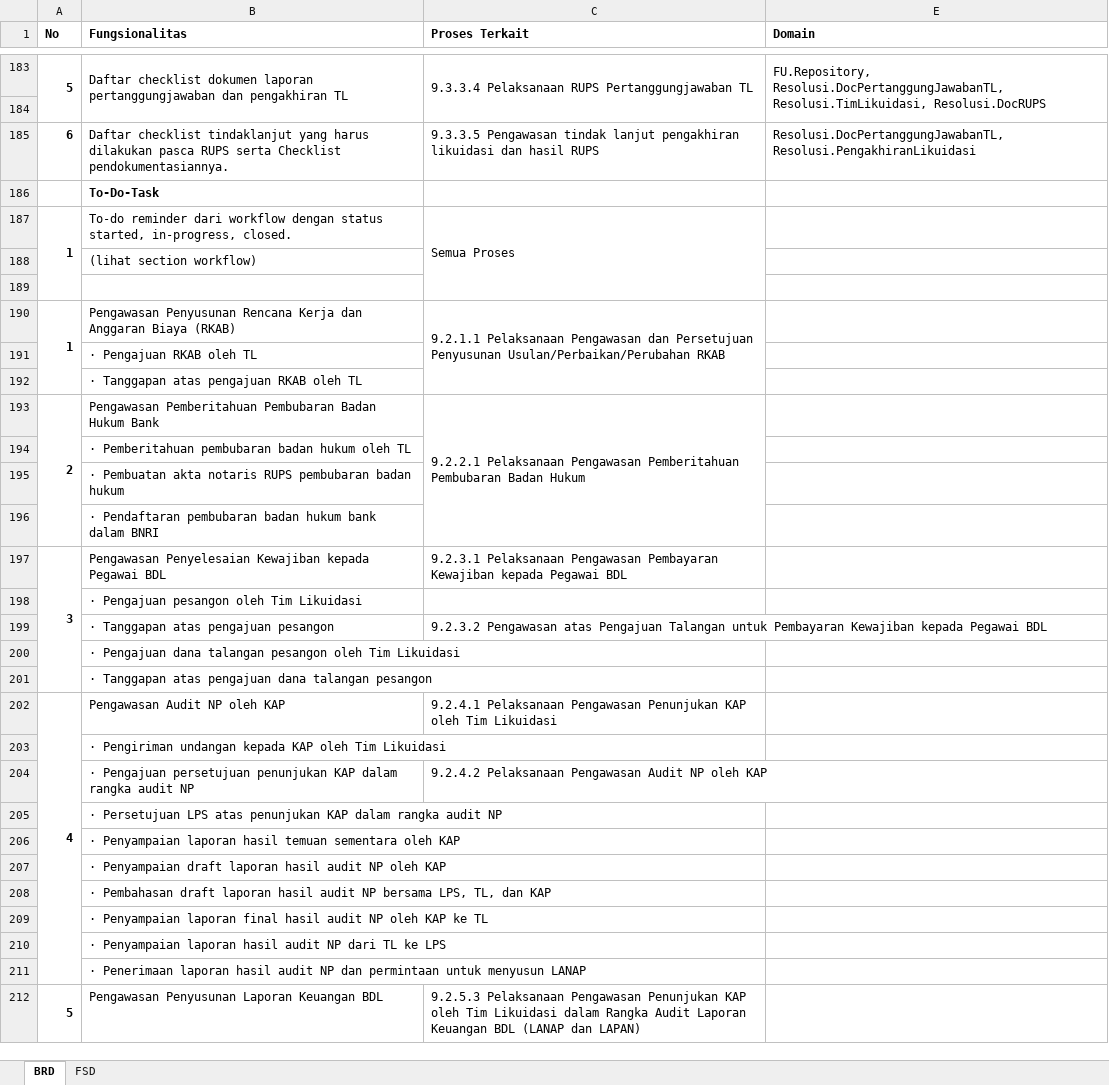
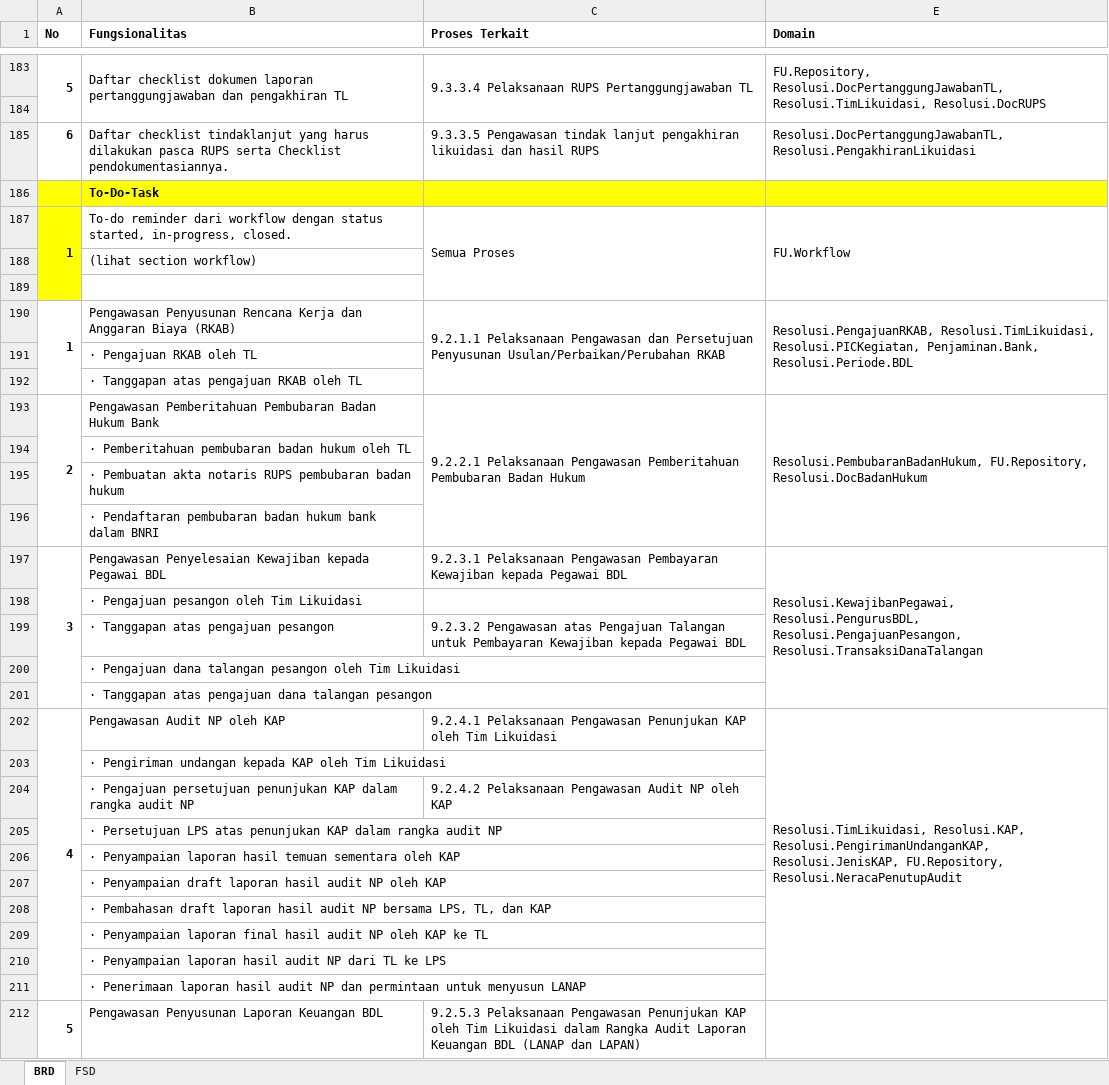
Before and after one commit to reshafahlevi/GLIK-DM, an Excel workbook: BRD FSD Mapping - GLIK.xlsx, sheet BRD, drawn as a sheet; only a part is shown, gaps mark what is left out; values as stored, in another font and other column widths than the file's, no borders; the diff covers the shown part only; the diff names each change by its address in the sheet, - before the commit and + after, or states it on an @@ line.

```diff
--- a/BRD FSD Mapping - GLIK.xlsx (sheet BRD)
+++ b/BRD FSD Mapping - GLIK.xlsx (sheet BRD)
-A186:C186 fill: none
+A186:C186 fill: #FFFF00
-E186 fill: none
+E186 fill: #FFFF00
-A187:A189 fill: none
+A187:A189 fill: #FFFF00
-E187 (Domain): (empty)
+E187 (Domain): FU.Workflow
+E187:E189 merged
-E190 (Domain): (empty)
+E190 (Domain): Resolusi.PengajuanRKAB, Resolusi.TimLikuidasi, Resolusi.PICKegiatan, Penjaminan.Bank, Resolusi.Periode.BDL
+E190:E192 merged
-E193 (Domain): (empty)
+E193 (Domain): Resolusi.PembubaranBadanHukum, FU.Repository, Resolusi.DocBadanHukum
+E193:E196 merged
-E197 (Domain): (empty)
+E197 (Domain): Resolusi.KewajibanPegawai, Resolusi.PengurusBDL, Resolusi.PengajuanPesangon, Resolusi.TransaksiDanaTalangan
+E197:E201 merged
-E202 (Domain): (empty)
+E202 (Domain): Resolusi.TimLikuidasi, Resolusi.KAP, Resolusi.PengirimanUndanganKAP, Resolusi.JenisKAP, FU.Repository, Resolusi.NeracaPenutupAudit
+E202:E211 merged
+E212:E238 merged
```
Also changed, not shown: 1 removed row elsewhere in this sheet, 2 other files.
